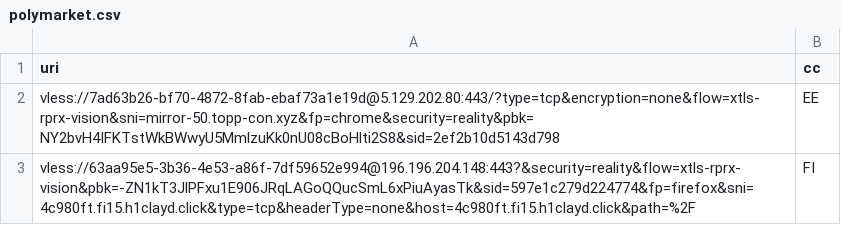
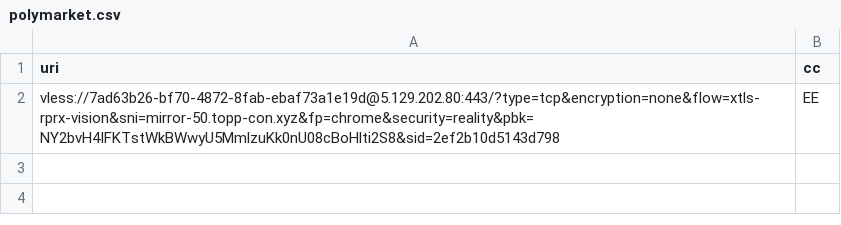
Before and after one commit to grisha-seleznev/free-vless-keys-russia, a CSV file: stage/polymarket.csv, drawn as a sheet; the diff names each change by its address in the sheet, - before the commit and + after, or states it on an @@ line.

Commit message:
🇷🇺 Проверка из РФ: 15 ключей, Polymarket 1 (20.11.2026 15:23 МСК)

```diff
--- a/stage/polymarket.csv
+++ b/stage/polymarket.csv
-row 3: vless://63aa95e5-3b36-4e53-a86f-7df59652e994@196.196.204.148:443?&security=reality&flow=xtls-rprx-vision&pbk=-ZN1kT3JlPFxu1E906JRqLAGoQQucSmL6xPiuAyasTk&sid=597e1c279d224774&fp=firefox&sni=4c980ft.fi15.h1clayd.click&type=tcp&headerType=none&host=4c980ft.fi15.h1clayd.click&path=%2F | FI
```
Also changed, not shown: stage/checked.csv, 56 other files.
